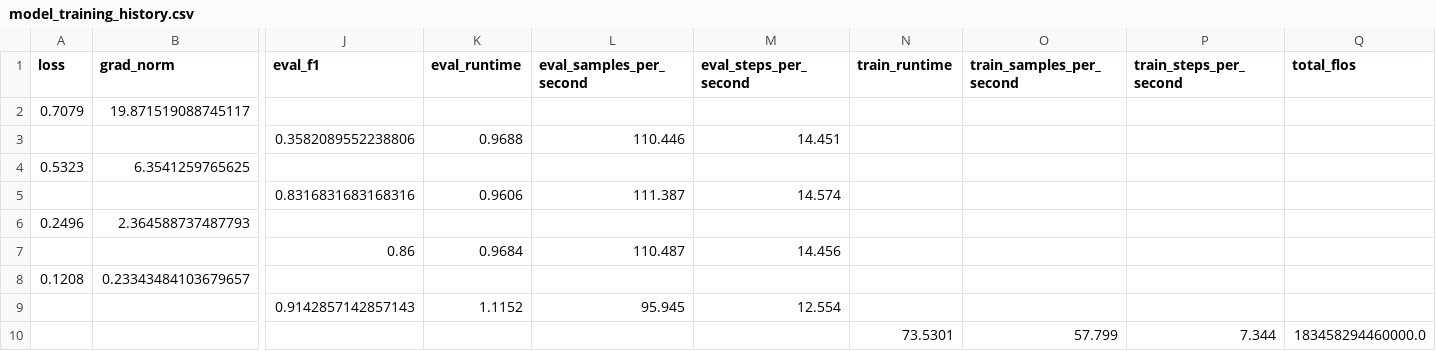
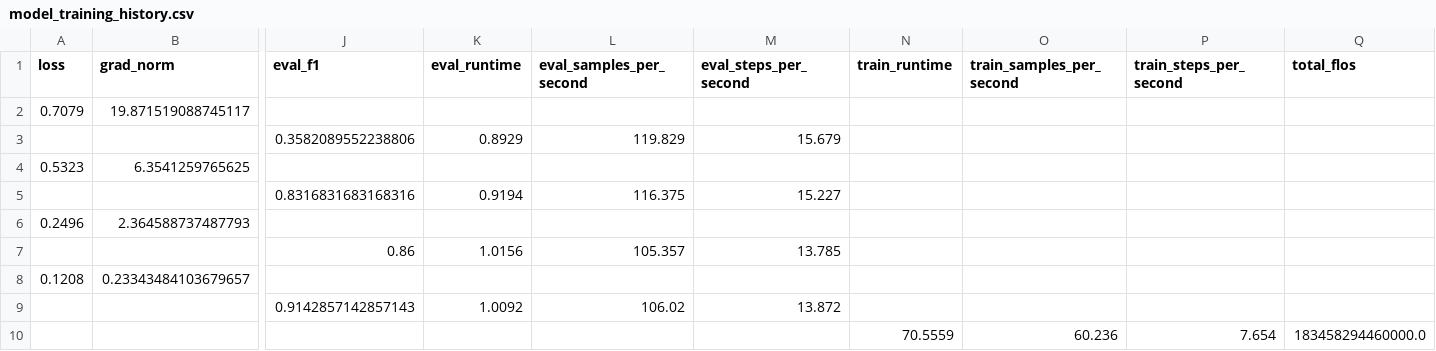
Before and after one commit to Raphael-Merz/nonsig-master-thesis, a CSV file: data/model_performance/model_training_history.csv, drawn as a sheet; only a part is shown, gaps mark what is left out; the diff names each change by its address in the sheet, - before the commit and + after, or states it on an @@ line.

Commit message:
Update model_training_history.csv

```diff
--- a/data/model_performance/model_training_history.csv
+++ b/data/model_performance/model_training_history.csv
-K3 (eval_runtime): 0.9688
+K3 (eval_runtime): 0.8929
-L3 (eval_samples_per_second): 110.446
+L3 (eval_samples_per_second): 119.829
-M3 (eval_steps_per_second): 14.451
+M3 (eval_steps_per_second): 15.679
-K5 (eval_runtime): 0.9606
+K5 (eval_runtime): 0.9194
-L5 (eval_samples_per_second): 111.387
+L5 (eval_samples_per_second): 116.375
-M5 (eval_steps_per_second): 14.574
+M5 (eval_steps_per_second): 15.227
-K7 (eval_runtime): 0.9684
+K7 (eval_runtime): 1.0156
-L7 (eval_samples_per_second): 110.487
+L7 (eval_samples_per_second): 105.357
-M7 (eval_steps_per_second): 14.456
+M7 (eval_steps_per_second): 13.785
-K9 (eval_runtime): 1.1152
+K9 (eval_runtime): 1.0092
-L9 (eval_samples_per_second): 95.945
+L9 (eval_samples_per_second): 106.02
-M9 (eval_steps_per_second): 12.554
+M9 (eval_steps_per_second): 13.872
-N10 (train_runtime): 73.5301
+N10 (train_runtime): 70.5559
-O10 (train_samples_per_second): 57.799
+O10 (train_samples_per_second): 60.236
-P10 (train_steps_per_second): 7.344
+P10 (train_steps_per_second): 7.654
```
